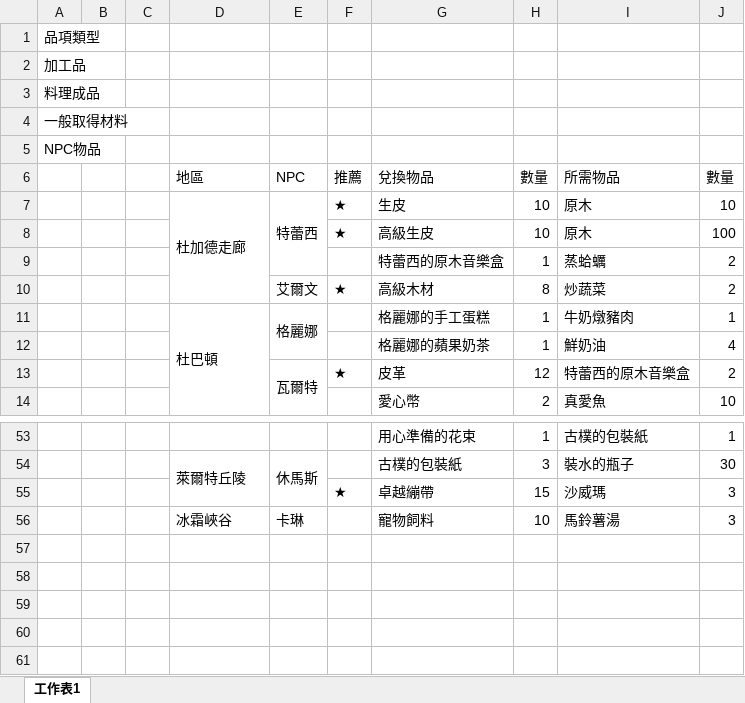
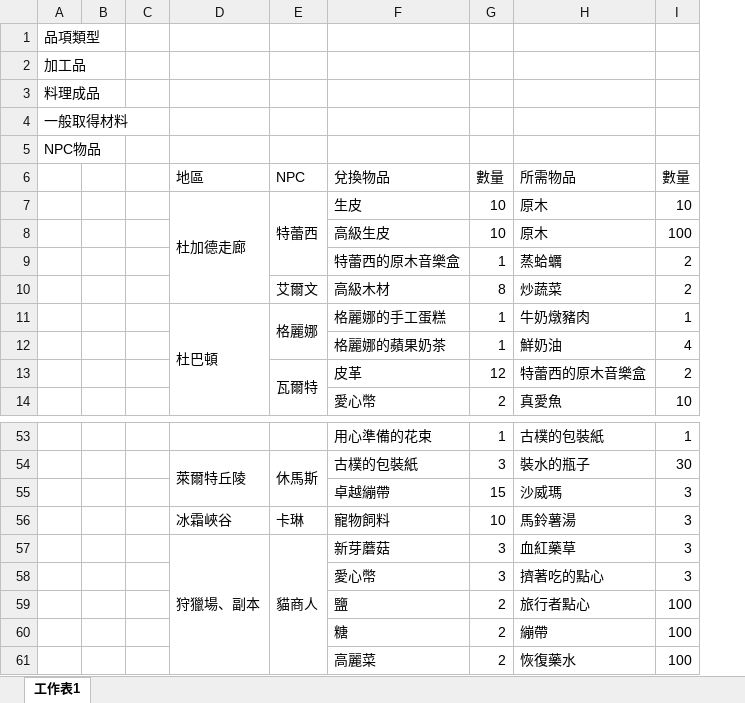
Before and after one commit to Carey1029/mabinogimobile-exchange, an Excel workbook: data.xlsx, sheet 工作表1, drawn as a sheet; only a part is shown, gaps mark what is left out; values as stored, in another font and other column widths than the file's, no cell formats; removed rows and columns are numbered as before the commit, all else as after; the diff names each change by its address in the sheet, - before the commit and + after, or states it on an @@ line.

```diff
--- a/data.xlsx (sheet 工作表1)
+++ b/data.xlsx (sheet 工作表1)
-column F (推薦), rows 7-13: ★ | ★ |  | ★ |  |  | ★; row 55: ★
+row 57:  |  |  | 狩獵場、副本 | 貓商人 | 新芽蘑菇 | 3 | 血紅藥草 | 3
+row 58:  |  |  |  |  | 愛心幣 | 3 | 擠著吃的點心 | 3
+row 59:  |  |  |  |  | 鹽 | 2 | 旅行者點心 | 100
+row 60:  |  |  |  |  | 糖 | 2 | 繃帶 | 100
+row 61:  |  |  |  |  | 高麗菜 | 2 | 恢復藥水 | 100
```
Also changed, not shown: cell formats, 5 other files.
